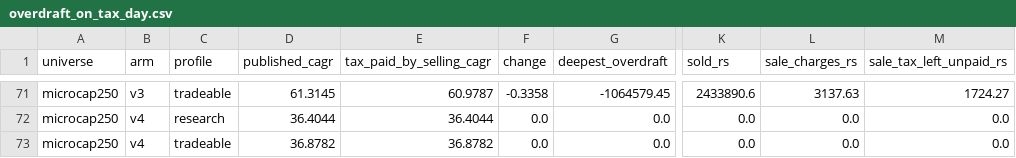
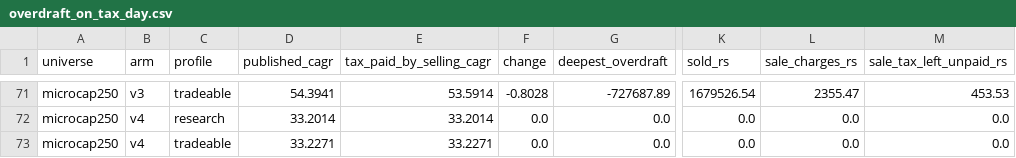
Before and after one commit to sidharthjatt/predictive-engine, a CSV file: diagnostics/overdraft_on_tax_day.csv, drawn as a sheet; only a part is shown, gaps mark what is left out; the diff covers the shown part only; the diff names each change by its address in the sheet, - before the commit and + after, or states it on an @@ line.

Commit message:
Rerun microcap250 without PRIVISCL and publish its results
The owner removed PRIVISCL's price files for bad data (a 3,336-fold jump on
2020-08-21 that does not revert). RAW_DATA_SHA256.txt drops its line and now
lists 1,634 files; the constituents farm and score panel were rebuilt on the
other 241 names.

microcap250 was rerun at cadence 20, arms v1 to v4, research and tradeable, tax
off and on. Regenerated from those runs: the four impact_sweep_microcap250
files, cells_20261010.csv, tax_on_all_arms.csv, tradeable_tax_all_arms.csv,
overdraft_on_tax_day.{csv,txt} and selection_margin_20261010.csv. Only
microcap250 rows changed; the other universes' rows are byte-identical.
check_all rewrote the checkB and leakage records for the smaller panel.

README replaces the withheld note with microcap250's results. KNOWN_ISSUES drops
the entry marking its tracked rows invalid and adds its figures to the cap,
concentration and overdraft entries. microcap250 v3 verifies by quote-mid
valuation (92 of 92 rebalances, no symbol-set difference) and is back in the
nt_verify gate: 35 of 36 cells are gated, midcap100 v3 the exception.

```diff
--- a/diagnostics/overdraft_on_tax_day.csv
+++ b/diagnostics/overdraft_on_tax_day.csv
-D71 (published_cagr): 61.3145
+D71 (published_cagr): 54.3941
-E71 (tax_paid_by_selling_cagr): 60.9787
+E71 (tax_paid_by_selling_cagr): 53.5914
-F71 (change): -0.3358
+F71 (change): -0.8028
-G71 (deepest_overdraft): -1064579.45
+G71 (deepest_overdraft): -727687.89
-K71 (sold_rs): 2433890.6
+K71 (sold_rs): 1679526.54
-L71 (sale_charges_rs): 3137.63
+L71 (sale_charges_rs): 2355.47
-M71 (sale_tax_left_unpaid_rs): 1724.27
+M71 (sale_tax_left_unpaid_rs): 453.53
-D72 (published_cagr): 36.4044
+D72 (published_cagr): 33.2014
-E72 (tax_paid_by_selling_cagr): 36.4044
+E72 (tax_paid_by_selling_cagr): 33.2014
-D73 (published_cagr): 36.8782
+D73 (published_cagr): 33.2271
-E73 (tax_paid_by_selling_cagr): 36.8782
+E73 (tax_paid_by_selling_cagr): 33.2271
```
Also changed, not shown: 30 edited cells elsewhere in this file, diagnostics/cells_20261010.csv, diagnostics/impact_sweep_microcap250_v1.csv, 16 other files.
